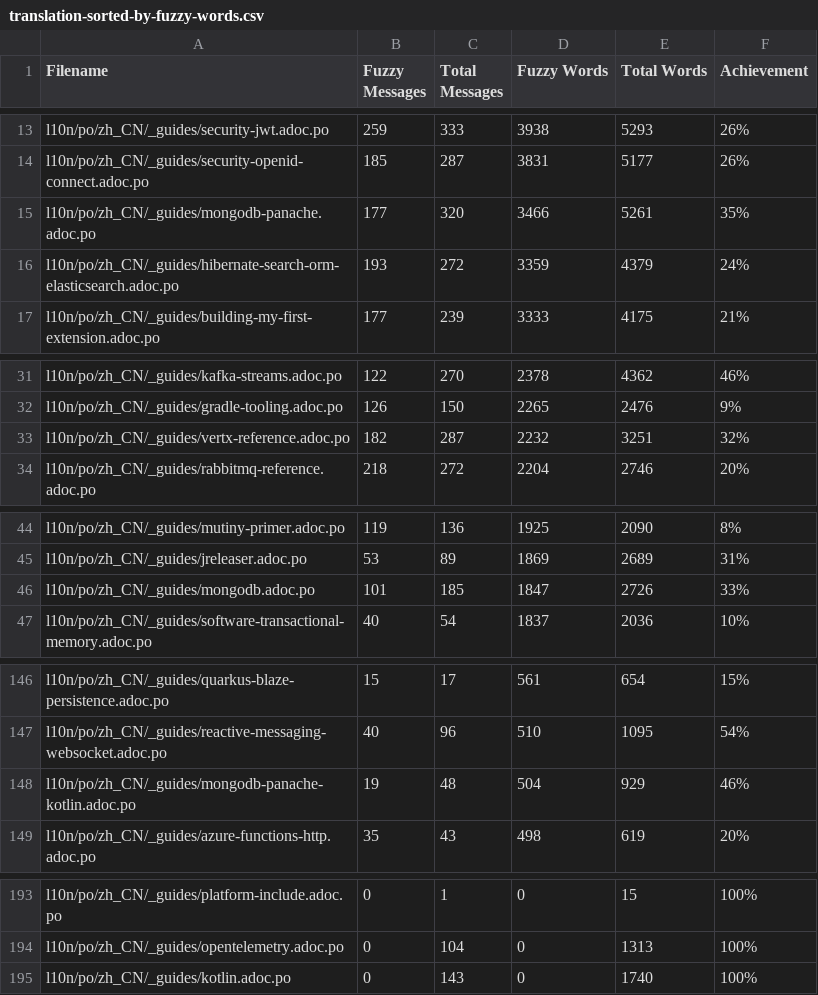
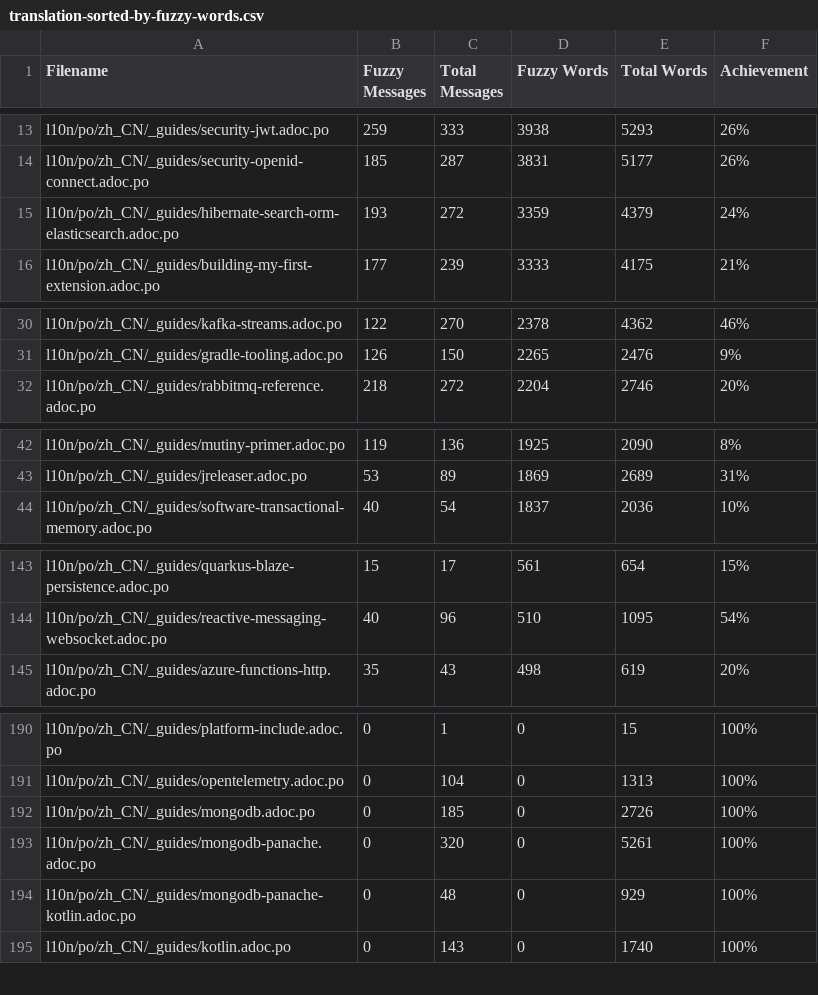
Before and after one commit to quarkusio/cn.quarkus.io, a CSV file: l10n/stats/translation-sorted-by-fuzzy-words.csv, drawn as a sheet; only a part is shown, gaps mark what is left out; removed rows and columns are numbered as before the commit, all else as after; the diff covers the shown part only; the diff names each change by its address in the sheet, - before the commit and + after, or states it on an @@ line.

Commit message:
Update translation stats

```diff
--- a/l10n/stats/translation-sorted-by-fuzzy-words.csv
+++ b/l10n/stats/translation-sorted-by-fuzzy-words.csv
-row 15: l10n/po/zh_CN/_guides/mongodb-panache.adoc.po | 177 | 320 | 3466 | 5261 | 35%
-row 33: l10n/po/zh_CN/_guides/vertx-reference.adoc.po | 182 | 287 | 2232 | 3251 | 32%
-row 46: l10n/po/zh_CN/_guides/mongodb.adoc.po | 101 | 185 | 1847 | 2726 | 33%
-row 148: l10n/po/zh_CN/_guides/mongodb-panache-kotlin.adoc.po | 19 | 48 | 504 | 929 | 46%
+row 192: l10n/po/zh_CN/_guides/mongodb.adoc.po | 0 | 185 | 0 | 2726 | 100%
+row 193: l10n/po/zh_CN/_guides/mongodb-panache.adoc.po | 0 | 320 | 0 | 5261 | 100%
+row 194: l10n/po/zh_CN/_guides/mongodb-panache-kotlin.adoc.po | 0 | 48 | 0 | 929 | 100%
```
Also changed, not shown: 1 added row elsewhere in this file, l10n/stats/translation.csv.
